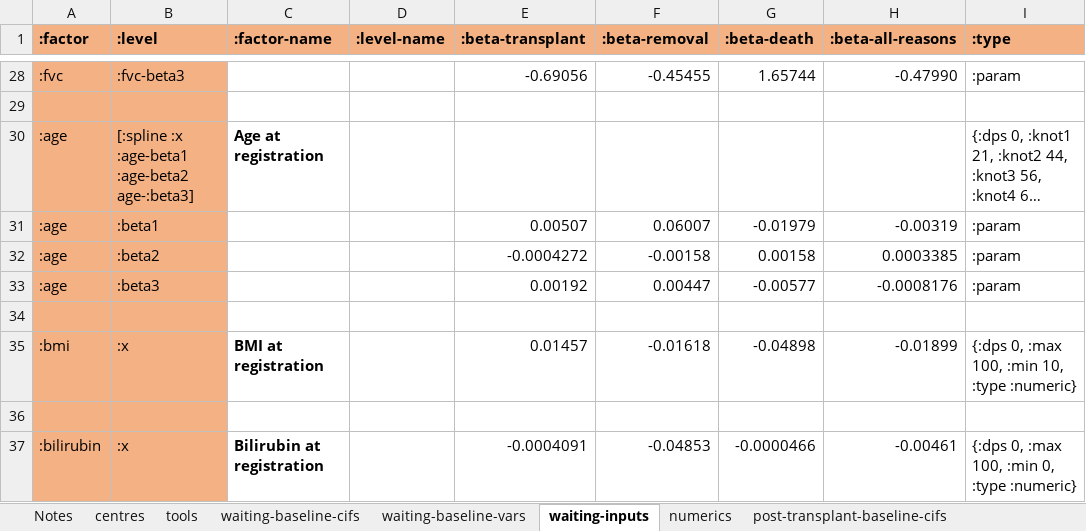
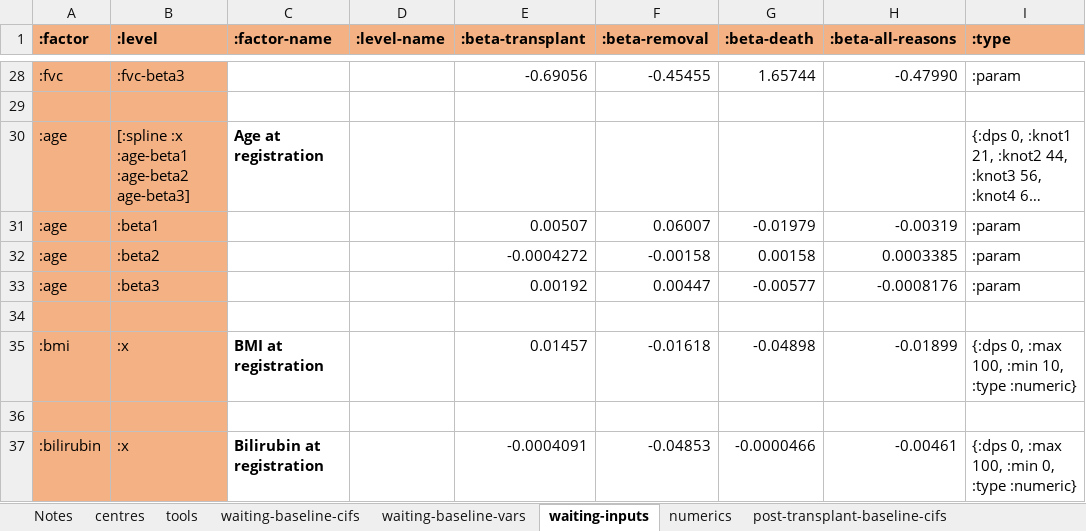
Before and after one commit to WintonCentre/kcp, an Excel workbook: data/lung-models-master.xlsx, sheet waiting-inputs, drawn as a sheet; only a part is shown, gaps mark what is left out; long unchanged cells end in …; values as stored, in another font and other column widths than the file's, no borders; the diff names each change by its address in the sheet, - before the commit and + after, or states it on an @@ line.

Commit message:
all inputs present logic working

```diff
--- a/data/lung-models-master.xlsx (sheet waiting-inputs)
+++ b/data/lung-models-master.xlsx (sheet waiting-inputs)
-B30 (:level): [:spline :x :age-beta1 :age-beta2 age-:beta3]
+B30 (:level): [:spline :x :age-beta1 :age-beta2 age-beta3]
```
Also changed, not shown: 4 other files.
